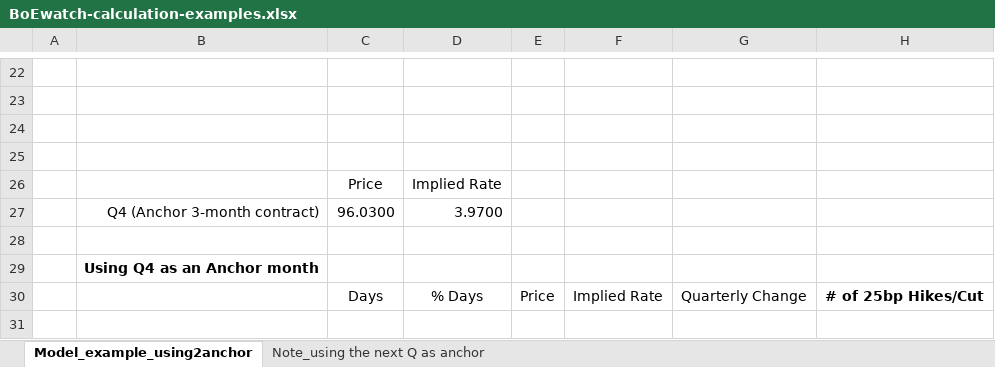
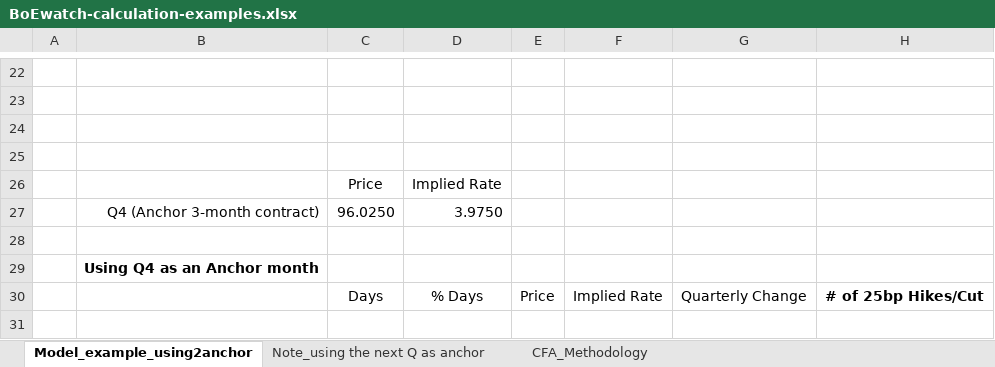
Before and after one commit to gregoryyunnychoi/Implied-probability-of-BoE-Rate-Hike-or-Cut-Using-3-Month-SONIA-Futures, an Excel workbook: BoEwatch-calculation-examples.xlsx, sheet Model_example_using2anchor, drawn as a sheet; only a part is shown, gaps mark what is left out; values as stored, in another font and other column widths than the file's, no borders; charts and pictures and conditional formats not drawn; the diff covers the shown part only; the diff names each change by its address in the sheet, - before the commit and + after, or states it on an @@ line.

Commit message:
Update BoEwatch-calculation-examples.xlsx

```diff
--- a/BoEwatch-calculation-examples.xlsx (sheet Model_example_using2anchor)
+++ b/BoEwatch-calculation-examples.xlsx (sheet Model_example_using2anchor)
+sheet tab: CFA_Methodology
-C27: 96.0300
+C27: 96.0250
-D27: 3.9700
+D27: 3.9750
```
Also changed, not shown: 18 edited cells elsewhere in this sheet, charts or pictures.
